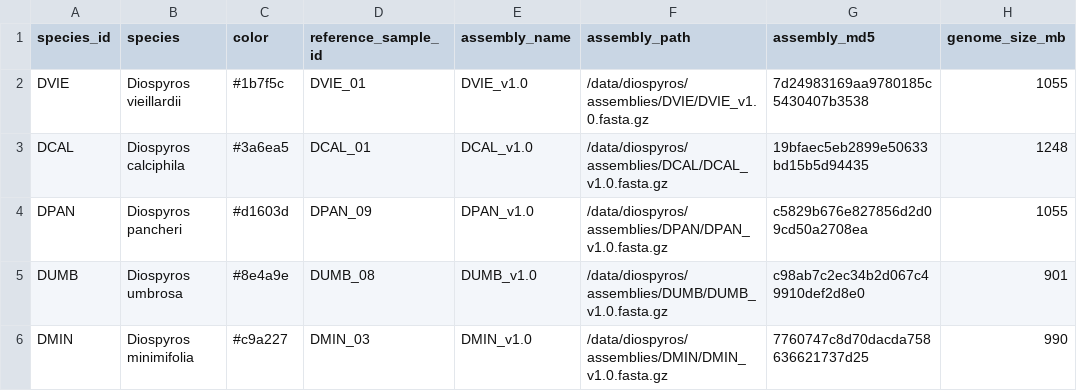
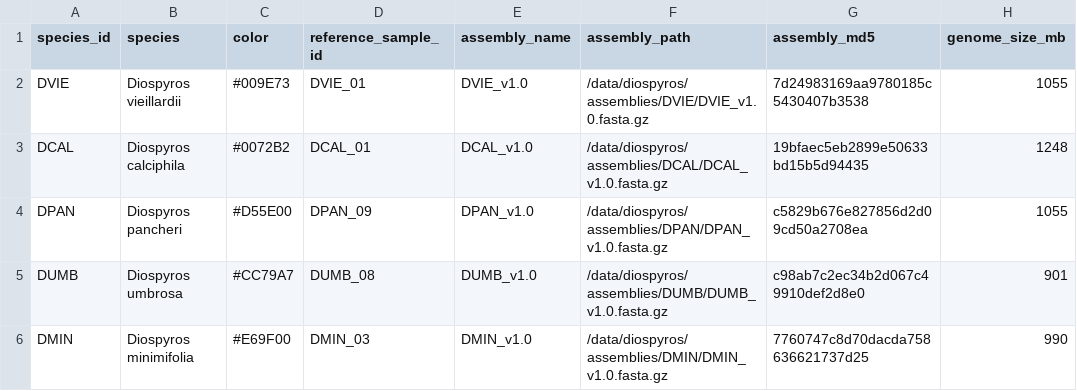
Before and after one commit to amnghn/Diospyros-NC-Atlas, a TSV file: data/species.tsv, drawn as a sheet; only a part is shown; the diff names each change by its address in the sheet, - before the commit and + after, or states it on an @@ line.

```diff
--- a/data/species.tsv
+++ b/data/species.tsv
-C2 (color): #1b7f5c
+C2 (color): #009E73
-C3 (color): #3a6ea5
+C3 (color): #0072B2
-C4 (color): #d1603d
+C4 (color): #D55E00
-C5 (color): #8e4a9e
+C5 (color): #CC79A7
-C6 (color): #c9a227
+C6 (color): #E69F00
```
Also changed, not shown: 8 other files.
